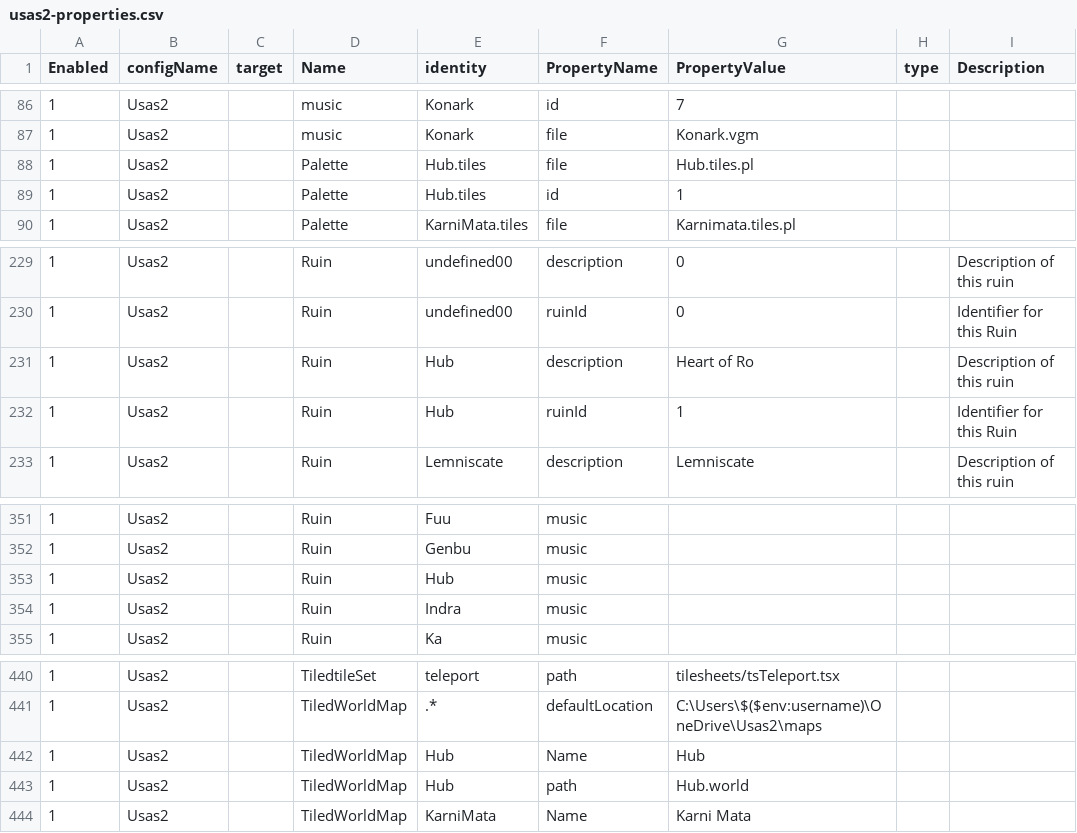
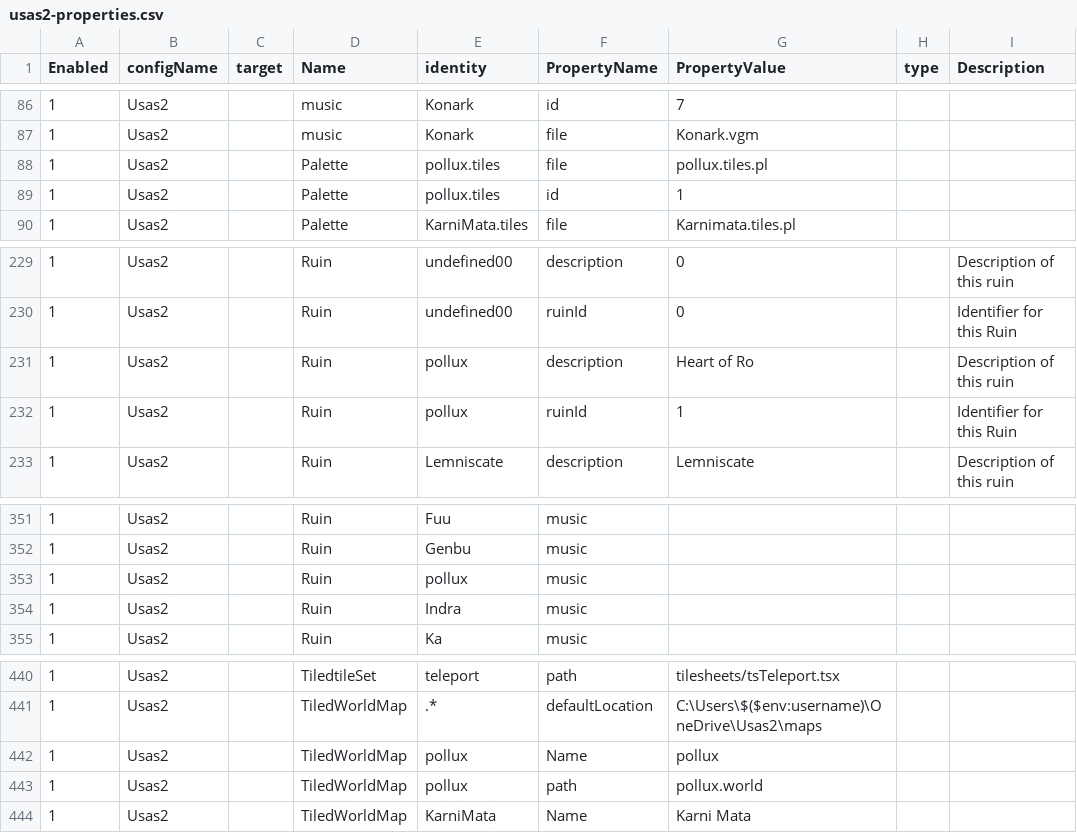
Before and after one commit to BartNorakomi/Usas2, a CSV file: usas2-properties.csv, drawn as a sheet; only a part is shown, gaps mark what is left out; the diff covers the shown part only; the diff names each change by its address in the sheet, - before the commit and + after, or states it on an @@ line.

```diff
--- a/usas2-properties.csv
+++ b/usas2-properties.csv
-E88:E89 (identity): Hub.tiles
+E88:E89 (identity): pollux.tiles
-G88 (PropertyValue): Hub.tiles.pl
+G88 (PropertyValue): pollux.tiles.pl
-E231:E232 (identity): Hub
+E231:E232 (identity): pollux
-E353 (identity): Hub
+E353 (identity): pollux
-E442:E443 (identity): Hub
+E442:E443 (identity): pollux
-G442 (PropertyValue): Hub
+G442 (PropertyValue): pollux
-G443 (PropertyValue): Hub.world
+G443 (PropertyValue): pollux.world
```
Also changed, not shown: 30 edited cells elsewhere in this file, usas2-objectclass.csv, 22 other files.
